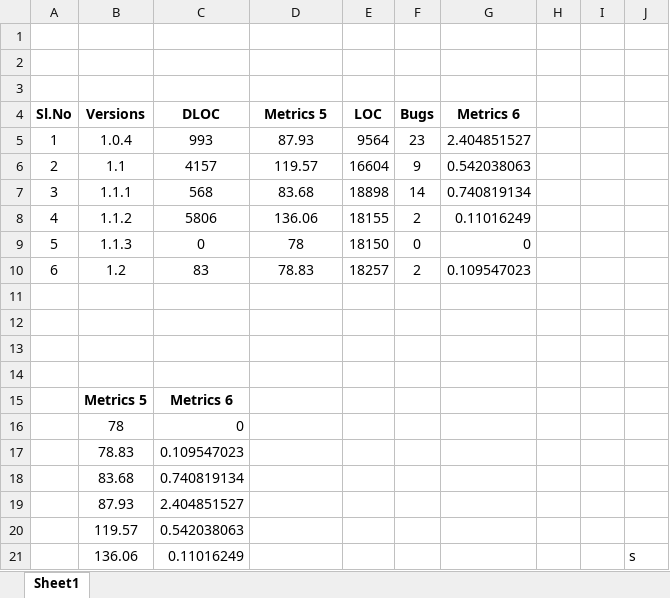
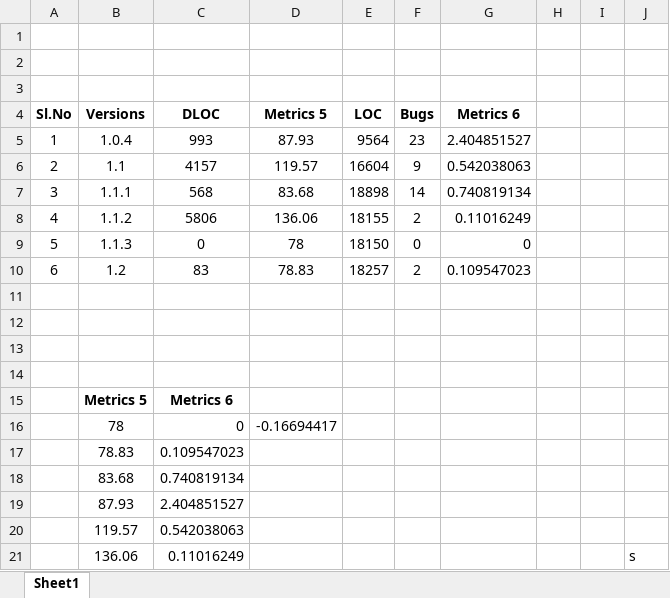
Before and after one commit to pranotimulay/soen6611-measurement-metrics, an Excel workbook: correlation/correlation 5 and 6/correlation 5 and 6 - commons-logging .xlsx, sheet Sheet1, drawn as a sheet; values as stored, in another font and other column widths than the file's, no borders; charts and pictures not drawn; the diff names each change by its address in the sheet, - before the commit and + after, or states it on an @@ line.

```diff
--- a/correlation/correlation 5 and 6/correlation 5 and 6 - commons-logging .xlsx (sheet Sheet1)
+++ b/correlation/correlation 5 and 6/correlation 5 and 6 - commons-logging .xlsx (sheet Sheet1)
-D16 (Metrics 5): (empty)
+D16 (Metrics 5): -0.16694417
```
Also changed, not shown: correlation/correlation 5 and 6/correlation 5 and 6 - commons-lang.xlsx, correlation/correlation 5 and 6/correlation 5 and 6 - commons-math.xlsx, 1 other file.
